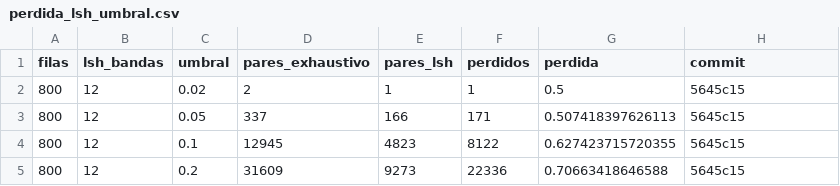
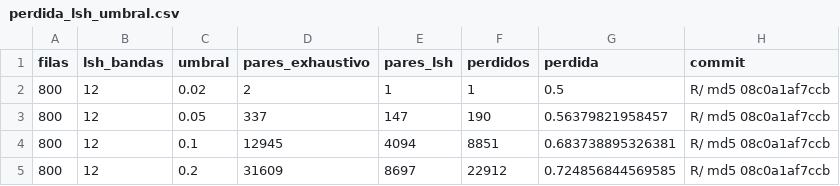
Before and after one commit to sebollin/lupa, a CSV file: benchmark/datos/perdida_lsh_umbral.csv, drawn as a sheet.

```diff
--- a/benchmark/datos/perdida_lsh_umbral.csv
+++ b/benchmark/datos/perdida_lsh_umbral.csv
@@ -1,5 +1,5 @@
 "filas","lsh_bandas","umbral","pares_exhaustivo","pares_lsh","perdidos","perdida","commit"
-800,12,0.02,2,1,1,0.5,"5645c15"
-800,12,0.05,337,166,171,0.507418397626113,"5645c15"
-800,12,0.1,12945,4823,8122,0.627423715720355,"5645c15"
-800,12,0.2,31609,9273,22336,0.70663418646588,"5645c15"
+800,12,0.02,2,1,1,0.5,"R/ md5 08c0a1af7ccb"
+800,12,0.05,337,147,190,0.56379821958457,"R/ md5 08c0a1af7ccb"
+800,12,0.1,12945,4094,8851,0.683738895326381,"R/ md5 08c0a1af7ccb"
+800,12,0.2,31609,8697,22912,0.724856844569585,"R/ md5 08c0a1af7ccb"
```
Also changed, not shown: benchmark/datos/entorno.csv, benchmark/datos/escala.csv, 21 other files.
